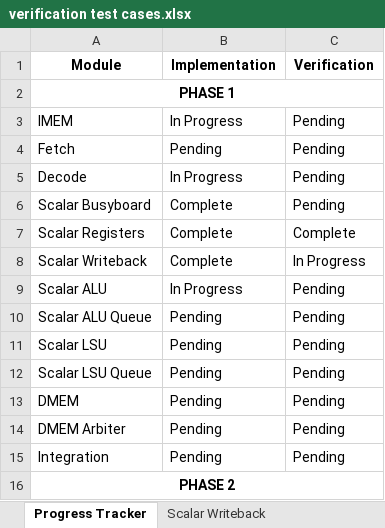
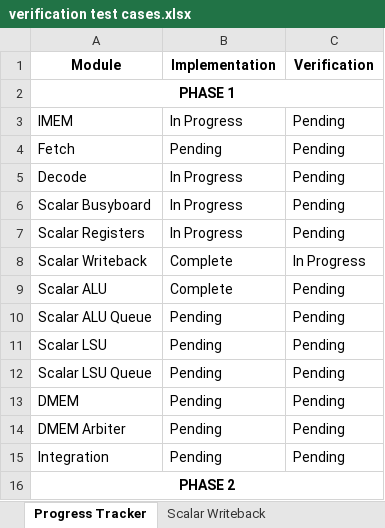
Before and after one commit to Ajsat3801/RISCV-SIMD_Processor, an Excel workbook: verification test cases.xlsx, sheet Progress Tracker, drawn as a sheet; only a part is shown; values as stored, in another font and other column widths than the file's, no borders; conditional formats not drawn; the diff names each change by its address in the sheet, - before the commit and + after, or states it on an @@ line.

```diff
--- a/verification test cases.xlsx (sheet Progress Tracker)
+++ b/verification test cases.xlsx (sheet Progress Tracker)
-B6:B7 (Implementation): Complete
+B6:B7 (Implementation): In Progress
-C7 (Verification): Complete
+C7 (Verification): Pending
-B9 (Implementation): In Progress
+B9 (Implementation): Complete
```
Also changed, not shown: 9 other files.
